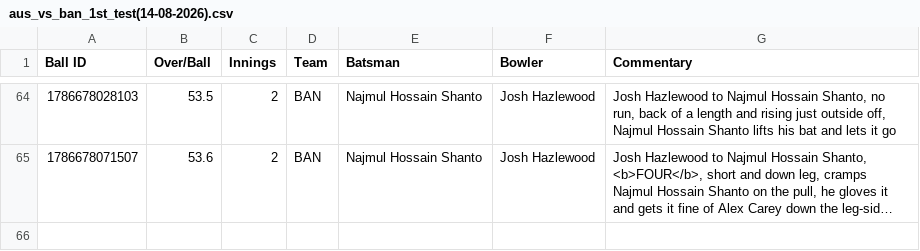
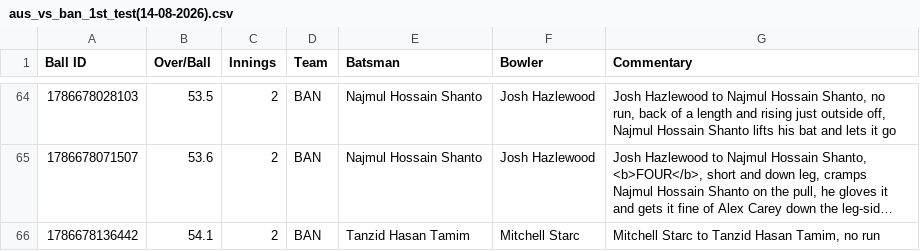
Before and after one commit to heisenricher/cricket_data, a CSV file: aus_vs_ban_1st_test(14-08-2026).csv, drawn as a sheet; only a part is shown, gaps mark what is left out; long unchanged cells end in …; the diff names each change by its address in the sheet, - before the commit and + after, or states it on an @@ line.

```diff
--- a/aus_vs_ban_1st_test(14-08-2026).csv
+++ b/aus_vs_ban_1st_test(14-08-2026).csv
+row 66: 1786678136442 | 54.1 | 2 | BAN | Tanzid Hasan Tamim | Mitchell Starc | Mitchell Starc to Tanzid Hasan Tamim, no run
```
